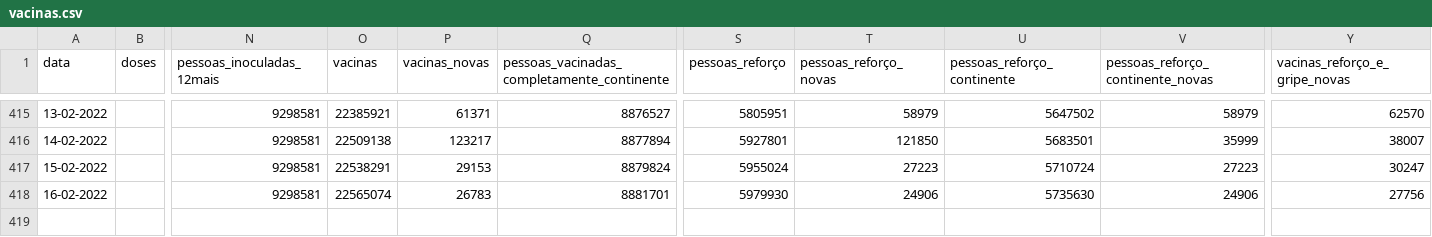
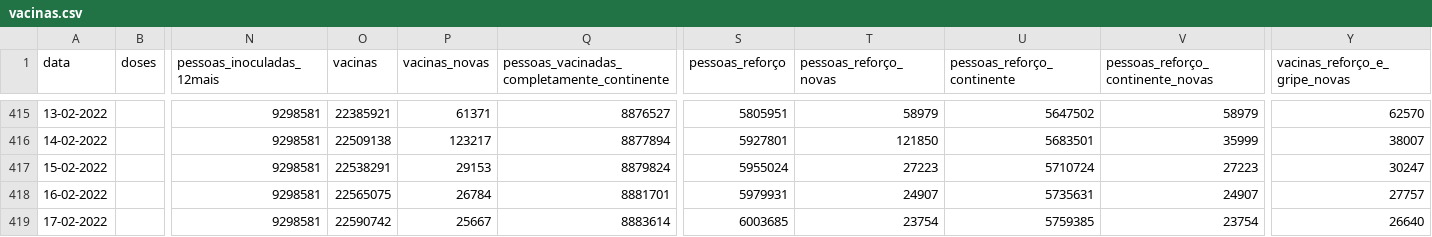
Before and after one commit to dssg-pt/covid19pt-data, a CSV file: vacinas.csv, drawn as a sheet; only a part is shown, gaps mark what is left out; rows hold the shown columns only; the diff names each change by its address in the sheet, - before the commit and + after, or states it on an @@ line.

Commit message:
vacinas 17-02-2022

```diff
--- a/vacinas.csv
+++ b/vacinas.csv
-O418 (vacinas): 22565074
+O418 (vacinas): 22565075
-P418 (vacinas_novas): 26783
+P418 (vacinas_novas): 26784
-S418 (pessoas_reforço): 5979930
+S418 (pessoas_reforço): 5979931
-T418 (pessoas_reforço_novas): 24906
+T418 (pessoas_reforço_novas): 24907
-U418 (pessoas_reforço_continente): 5735630
+U418 (pessoas_reforço_continente): 5735631
-V418 (pessoas_reforço_continente_novas): 24906
+V418 (pessoas_reforço_continente_novas): 24907
-Y418 (vacinas_reforço_e_gripe_novas): 27756
+Y418 (vacinas_reforço_e_gripe_novas): 27757
+row 419: 17-02-2022 |  | 9298581 | 22590742 | 25667 | 8883614 | 6003685 | 23754 | 5759385 | 23754 | 26640
```
Also changed, not shown: 1 other file.
